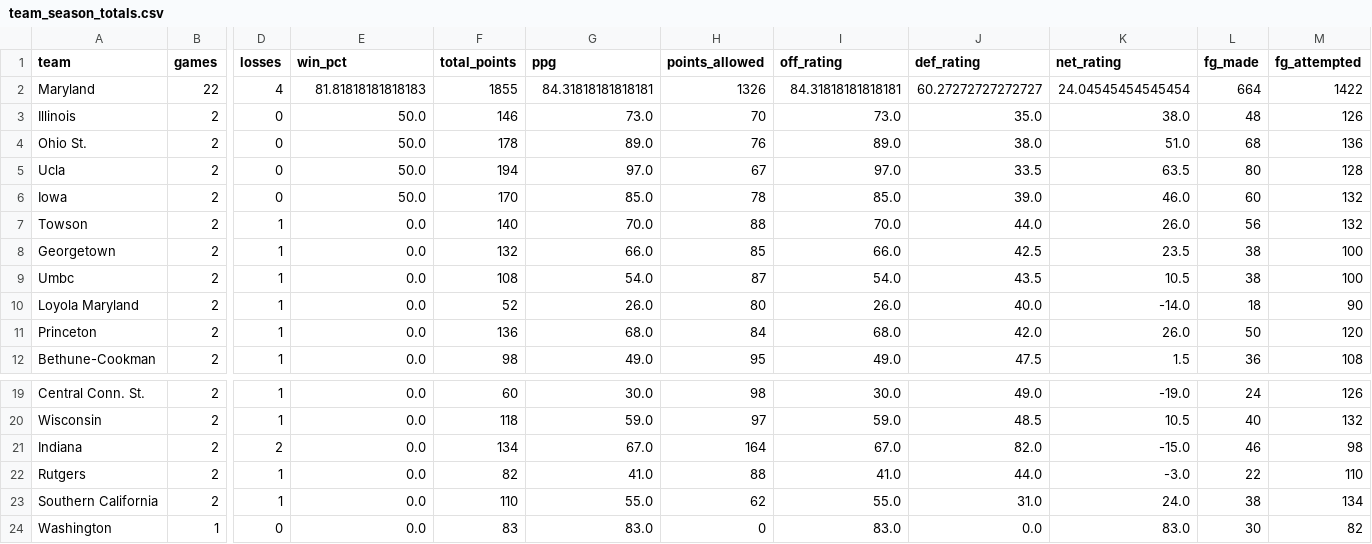
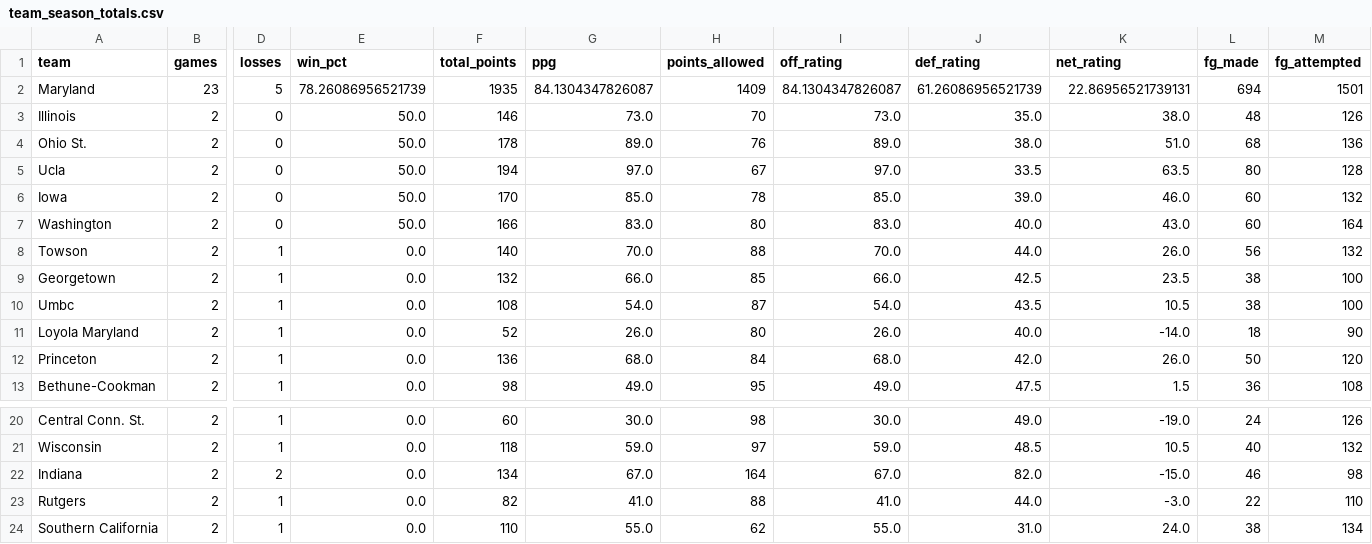
Before and after one commit to dwillis/umdwbb-data, a CSV file: 2025-26/team_season_totals.csv, drawn as a sheet; only a part is shown, gaps mark what is left out; removed rows and columns are numbered as before the commit, all else as after; rows hold the shown columns only; the diff covers the shown part only; the diff names each change by its address in the sheet, - before the commit and + after, or states it on an @@ line.

```diff
--- a/2025-26/team_season_totals.csv
+++ b/2025-26/team_season_totals.csv
-B2 (games): 22
+B2 (games): 23
-D2 (losses): 4
+D2 (losses): 5
-E2 (win_pct): 81.81818181818183
+E2 (win_pct): 78.26086956521739
-F2 (total_points): 1855
+F2 (total_points): 1935
-G2 (ppg): 84.31818181818181
+G2 (ppg): 84.1304347826087
-H2 (points_allowed): 1326
+H2 (points_allowed): 1409
-I2 (off_rating): 84.31818181818181
+I2 (off_rating): 84.1304347826087
-J2 (def_rating): 60.27272727272727
+J2 (def_rating): 61.26086956521739
-K2 (net_rating): 24.04545454545454
+K2 (net_rating): 22.86956521739131
-L2 (fg_made): 664
+L2 (fg_made): 694
-M2 (fg_attempted): 1422
+M2 (fg_attempted): 1501
+row 7: Washington | 2 | 0 | 50.0 | 166 | 83.0 | 80 | 83.0 | 40.0 | 43.0 | 60 | 164
-row 24: Washington | 1 | 0 | 0.0 | 83 | 83.0 | 0 | 83.0 | 0.0 | 83.0 | 30 | 82
```
Also changed, not shown: 23 edited cells elsewhere in this file, 2025-26/assists.csv, 2025-26/game_info.csv, 8 other files.
